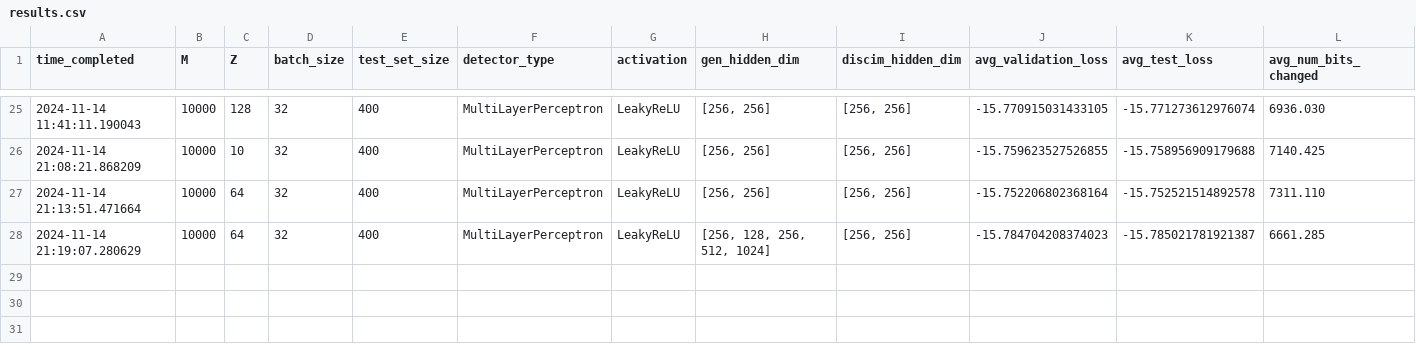
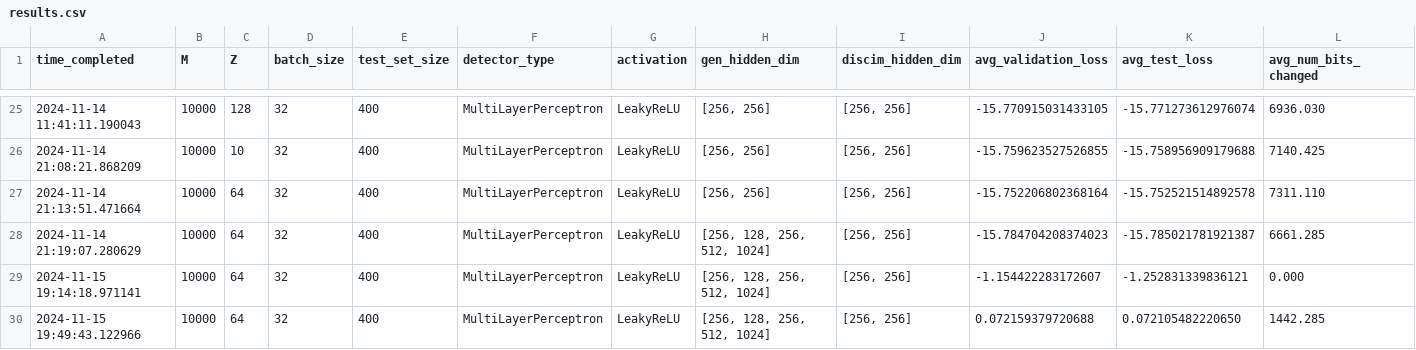
Before and after one commit to onlyidev/course_work_experiment, a CSV file: results.csv, drawn as a sheet; only a part is shown, gaps mark what is left out; rows hold the shown columns only; the diff names each change by its address in the sheet, - before the commit and + after, or states it on an @@ line.

```diff
--- a/results.csv
+++ b/results.csv
+row 29: 2024-11-15 19:14:18.971141 | 10000 | 64 | 32 | 400 | MultiLayerPerceptron | LeakyReLU | [256, 128, 256, 512, 1024] | [256, 256] | -1.154422283172607 | -1.252831339836121 | 0.000
+row 30: 2024-11-15 19:49:43.122966 | 10000 | 64 | 32 | 400 | MultiLayerPerceptron | LeakyReLU | [256, 128, 256, 512, 1024] | [256, 256] | 0.072159379720688 | 0.072105482220650 | 1442.285
```
Also changed, not shown: 15 other files.
